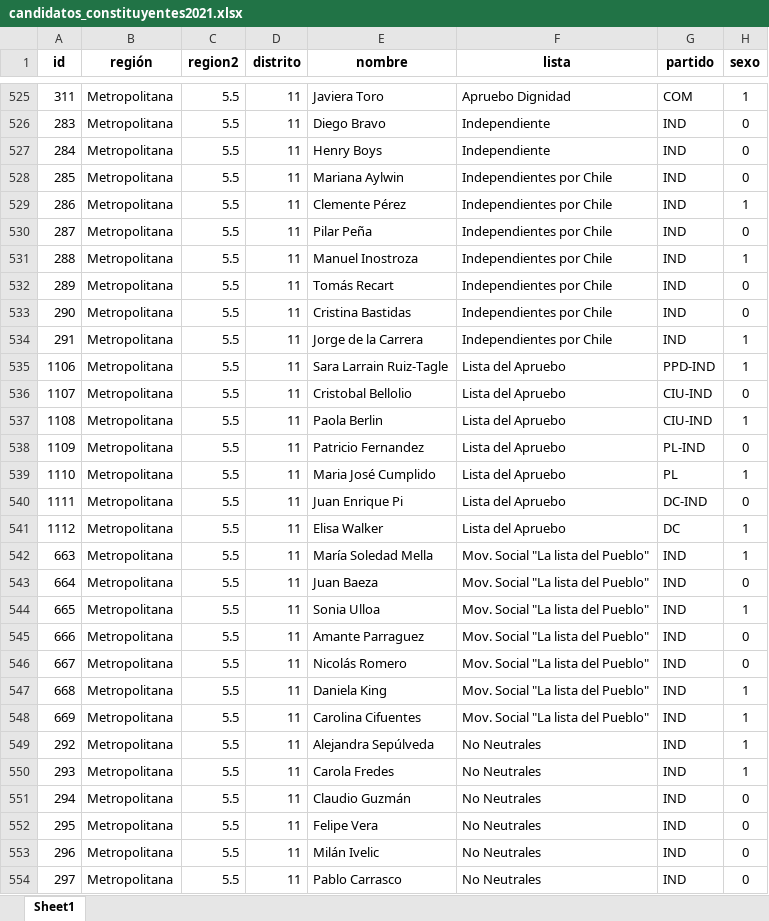
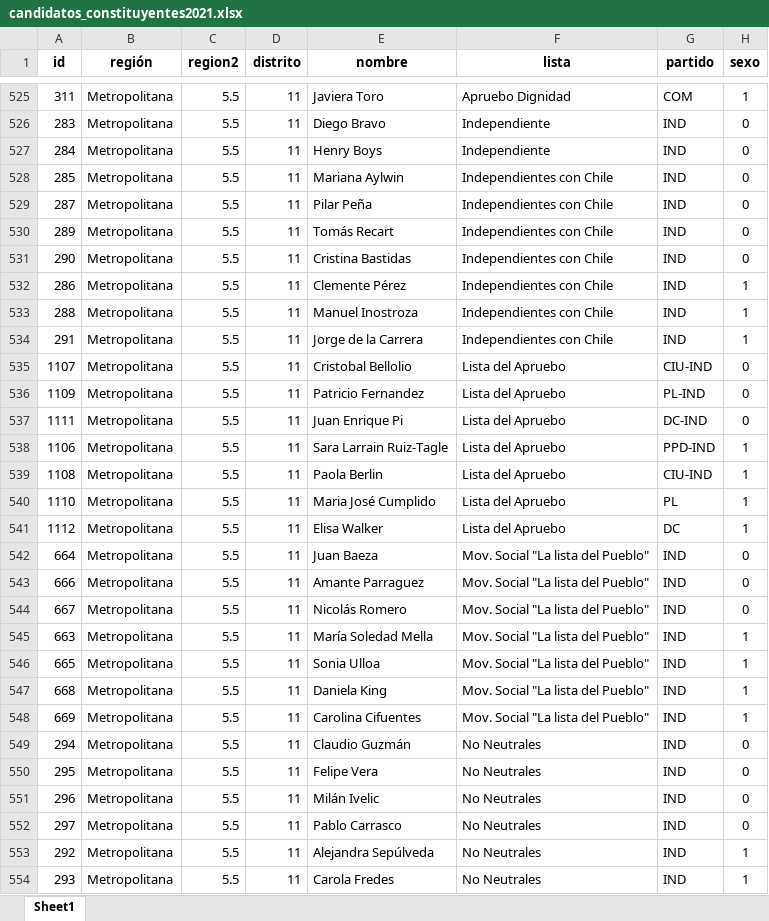
Before and after one commit to tresquintos/candidatos, an Excel workbook: constituyentes 2021/candidatos_constituyentes2021.xlsx, sheet Sheet1, drawn as a sheet; only a part is shown, gaps mark what is left out; values as stored, in another font and other column widths than the file's, no borders; removed rows and columns are numbered as before the commit, all else as after; the diff covers the shown part only; the diff names each change by its address in the sheet, - before the commit and + after, or states it on an @@ line.

```diff
--- a/constituyentes 2021/candidatos_constituyentes2021.xlsx (sheet Sheet1)
+++ b/constituyentes 2021/candidatos_constituyentes2021.xlsx (sheet Sheet1)
-F528 (lista): Independientes por Chile
+F528 (lista): Independientes con Chile
-row 529: 286 | Metropolitana | 5.5 | 11 | Clemente Pérez | Independientes por Chile | IND | 1
-F529 (lista): Independientes por Chile
+F529 (lista): Independientes con Chile
-row 531: 288 | Metropolitana | 5.5 | 11 | Manuel Inostroza | Independientes por Chile | IND | 1
-F530:F531 (lista): Independientes por Chile
+F530:F531 (lista): Independientes con Chile
+row 532: 286 | Metropolitana | 5.5 | 11 | Clemente Pérez | Independientes con Chile | IND | 1
+row 533: 288 | Metropolitana | 5.5 | 11 | Manuel Inostroza | Independientes con Chile | IND | 1
-F534 (lista): Independientes por Chile
+F534 (lista): Independientes con Chile
@@ row 536 moved to row 535: 1107 @@
@@ row 538 moved to row 536: 1109 @@
@@ row 540 moved to row 537: 1111 @@
@@ row 542 moved to row 545: 663 @@
@@ row 544 moved to row 546: 665 @@
@@ row 549 moved to row 553: 292 @@
@@ row 550 moved to row 554: 293 @@
```
Also changed, not shown: 447 moved rows elsewhere in this sheet, 1 other file.
